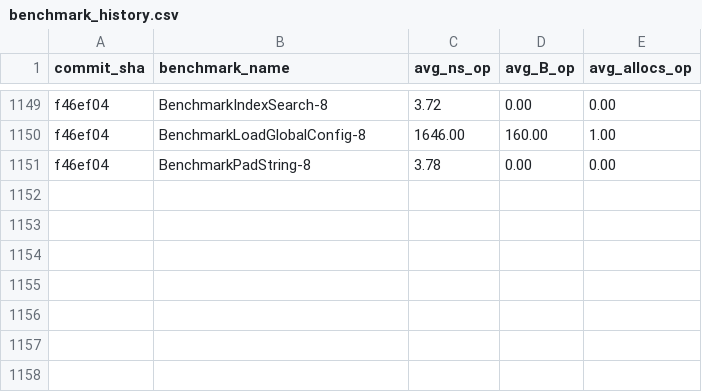
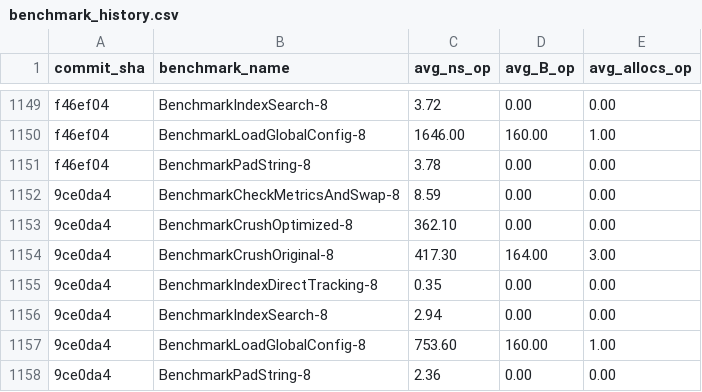
Before and after one commit to alsotoes/momo, a CSV file: .github/data/benchmark_history.csv, drawn as a sheet; only a part is shown, gaps mark what is left out.

```diff
--- a/.github/data/benchmark_history.csv
+++ b/.github/data/benchmark_history.csv
@@ -1151 +1151,8 @@ f46ef04,BenchmarkLoadGlobalConfig-8,1646.00,160.00,1.00
 f46ef04,BenchmarkPadString-8,3.78,0.00,0.00
+9ce0da4,BenchmarkCheckMetricsAndSwap-8,8.59,0.00,0.00
+9ce0da4,BenchmarkCrushOptimized-8,362.10,0.00,0.00
+9ce0da4,BenchmarkCrushOriginal-8,417.30,164.00,3.00
+9ce0da4,BenchmarkIndexDirectTracking-8,0.35,0.00,0.00
+9ce0da4,BenchmarkIndexSearch-8,2.94,0.00,0.00
+9ce0da4,BenchmarkLoadGlobalConfig-8,753.60,160.00,1.00
+9ce0da4,BenchmarkPadString-8,2.36,0.00,0.00
```
Also changed, not shown: 2 other files.
